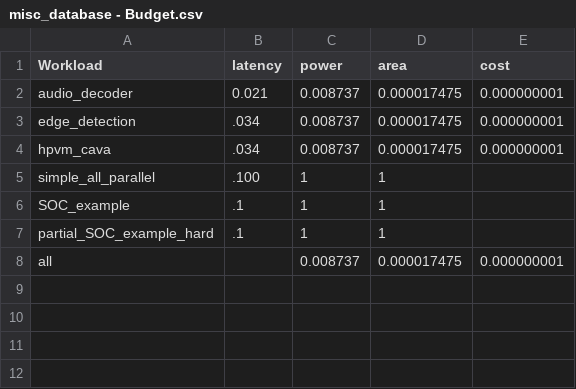
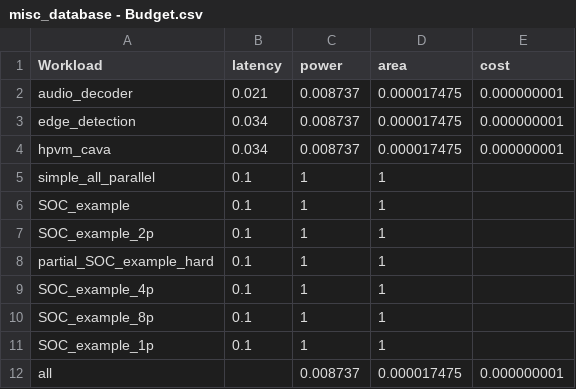
Before and after one commit to facebookresearch/Project_FARSI, a CSV file: specs/database_data/parsing/misc_database - Budget.csv, drawn as a sheet.

```diff
--- a/specs/database_data/parsing/misc_database - Budget.csv
+++ b/specs/database_data/parsing/misc_database - Budget.csv
@@ -2,7 +2,11 @@ Workload,latency,power,area,cost
 audio_decoder,0.021,0.008737,0.000017475,0.000000001
-edge_detection,.034,0.008737,0.000017475,0.000000001
-hpvm_cava,.034,0.008737,0.000017475,0.000000001
-simple_all_parallel, .100,1,1,
-SOC_example, .1,1,1,
-partial_SOC_example_hard, .1,1,1,
+edge_detection,0.034,0.008737,0.000017475,0.000000001
+hpvm_cava,0.034,0.008737,0.000017475,0.000000001
+simple_all_parallel,0.1,1,1,
+SOC_example,0.1,1,1,
+SOC_example_2p,0.1,1,1,
+partial_SOC_example_hard,0.1,1,1,
+SOC_example_4p,0.1,1,1,
+SOC_example_8p,0.1,1,1,
+SOC_example_1p,0.1,1,1,
 all,,0.008737,0.000017475,0.000000001
```
Also changed, not shown: specs/database_data/parsing/misc_database - Budget_individually.csv, 4 other files.
